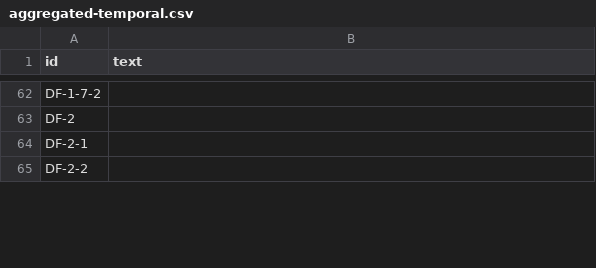
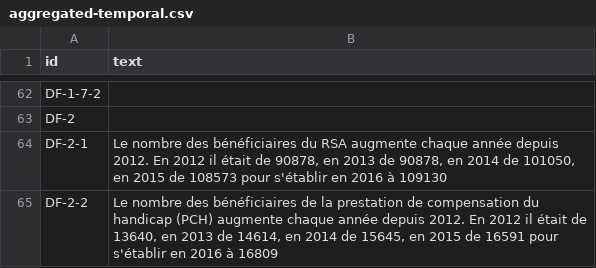
Before and after one commit to datalocale/dataviz-fiances-seinsaintdenis, a CSV file: data/texts/aggregated-temporal.csv, drawn as a sheet; only a part is shown, gaps mark what is left out; the diff covers the shown part only.

Commit message:
mise à jour des définitions
mises à jour suite fourniture nouveaux éléments par Laurence et Laurent

```diff
--- a/data/texts/aggregated-temporal.csv
+++ b/data/texts/aggregated-temporal.csv
@@ -89,2 +75,2 @@ DF-2,
-DF-2-1,
-DF-2-2,
+"DF-2-1","Le nombre des bénéficiaires du RSA augmente chaque année depuis 2012. En 2012 il était de 90878, en 2013 de 90878, en 2014 de 101050, en 2015 de 108573 pour s'établir en 2016 à 109130"
+"DF-2-2","Le nombre des bénéficiaires de la prestation de compensation du handicap (PCH) augmente chaque année depuis 2012. En 2012 il était de 13640, en 2013 de 14614, en 2014 de 15645, en 2015 de 16591 pour s'établir en 2016 à 16809"
```
Also changed, not shown: 3 edited cells elsewhere in this file.
